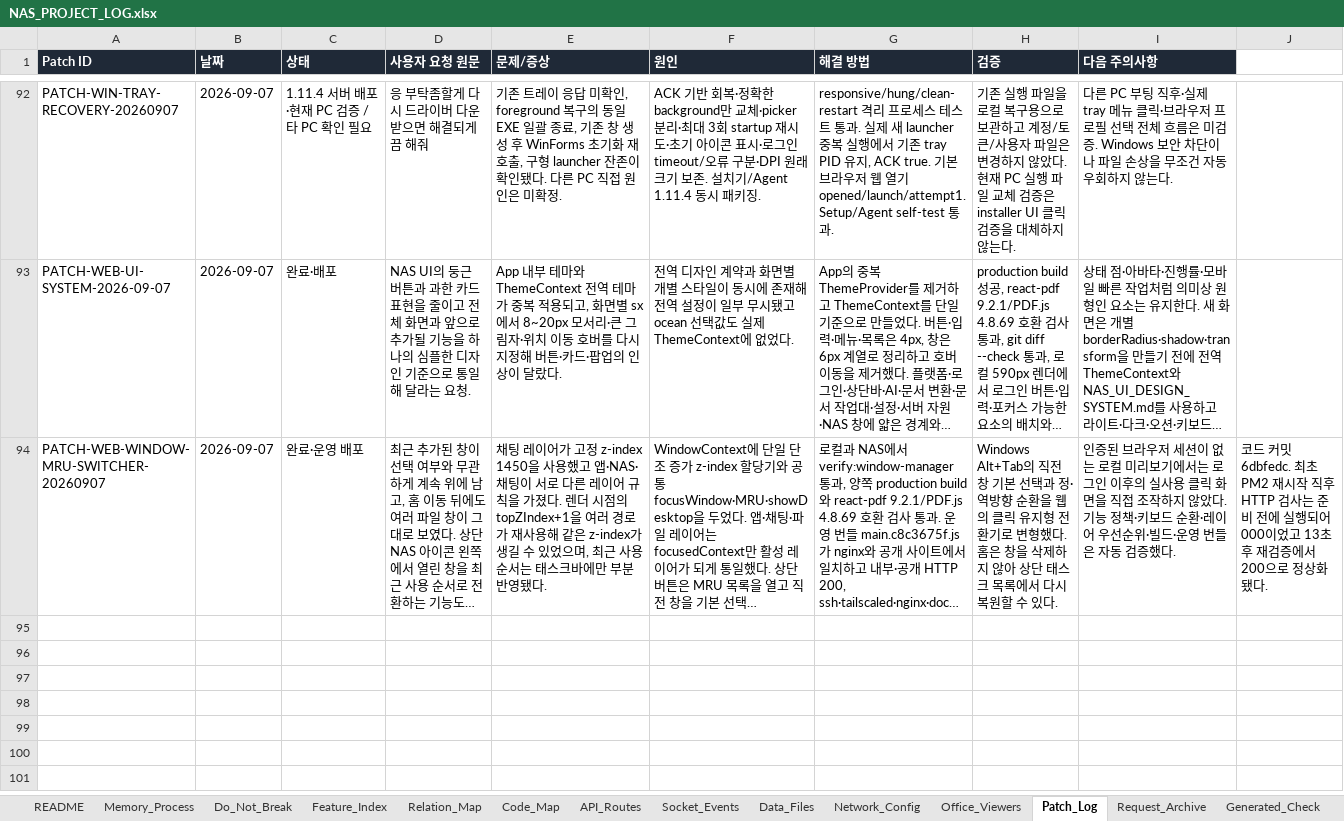
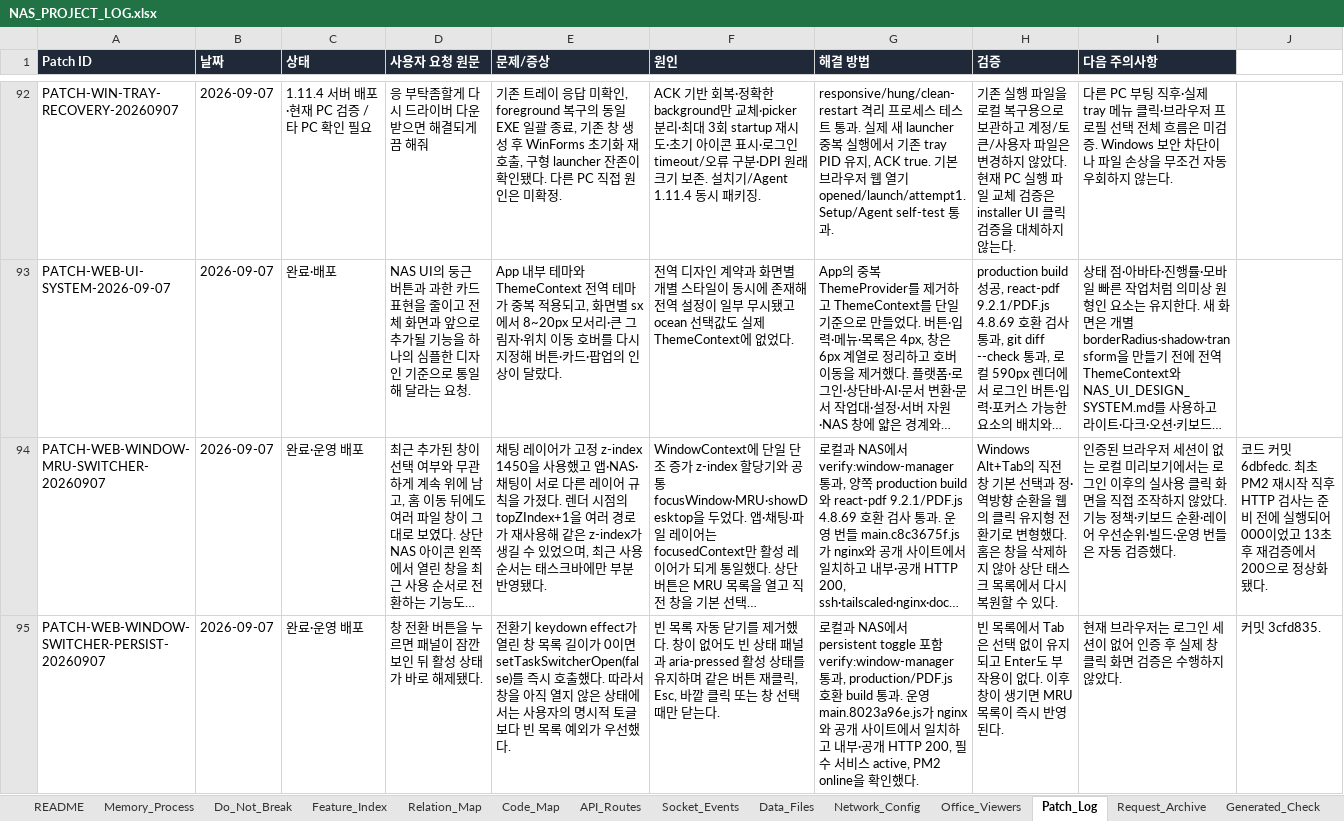
Before and after one commit to CLim020924/NAS_dev, an Excel workbook: docs/NAS_PROJECT_LOG.xlsx, sheet Patch_Log, drawn as a sheet; only a part is shown, gaps mark what is left out; long unchanged cells end in …; values as stored, in another font and other column widths than the file's, no borders; the diff names each change by its address in the sheet, - before the commit and + after, or states it on an @@ line.

Commit message:
docs: record persistent window switcher fix

```diff
--- a/docs/NAS_PROJECT_LOG.xlsx (sheet Patch_Log)
+++ b/docs/NAS_PROJECT_LOG.xlsx (sheet Patch_Log)
+row 95: PATCH-WEB-WINDOW-SWITCHER-PERSIST-20260907 | 2026-09-07 | 완료·운영 배포 | 창 전환 버튼을 누르면 패널이 잠깐 보인 뒤 활성 상태가 바로 해제됐다. | 전환기 keydown effect가 열린 창 목록 길이가 0이면 setTaskSwitcherOpen(false)를 즉시 호출했다. 따라서 창을 아직 열지 않은 상태에서는 사용자의 명시적 토글보다 빈 목록 예외가 우선했다. | 빈 목록 자동 닫기를 제거했다. 창이 없어도 빈 상태 패널과 aria-pressed 활성 상태를 유지하며 같은 버튼 재클릭, Esc, 바깥 클릭 또는 창 선택 때만 닫는다. | 로컬과 NAS에서 persistent toggle 포함 verify:window-manager 통과, production/PDF.js 호환 build 통과. 운영 main.8023a96e.js가 nginx와 공개 사이트에서 일치하고 내부·공개 HTTP 200, 필수 서비스 active, PM2 online을 확인했다. | 빈 목록에서 Tab은 선택 없이 유지되고 Enter도 부작용이 없다. 이후 창이 생기면 MRU 목록이 즉시 반영된다. | 현재 브라우저는 로그인 세션이 없어 인증 후 실제 창 클릭 화면 검증은 수행하지 않았다. | 커밋 3cfd835.
```
Also changed, not shown: sheet Request_Archive, sheet Feature_Index, 1 other file.
